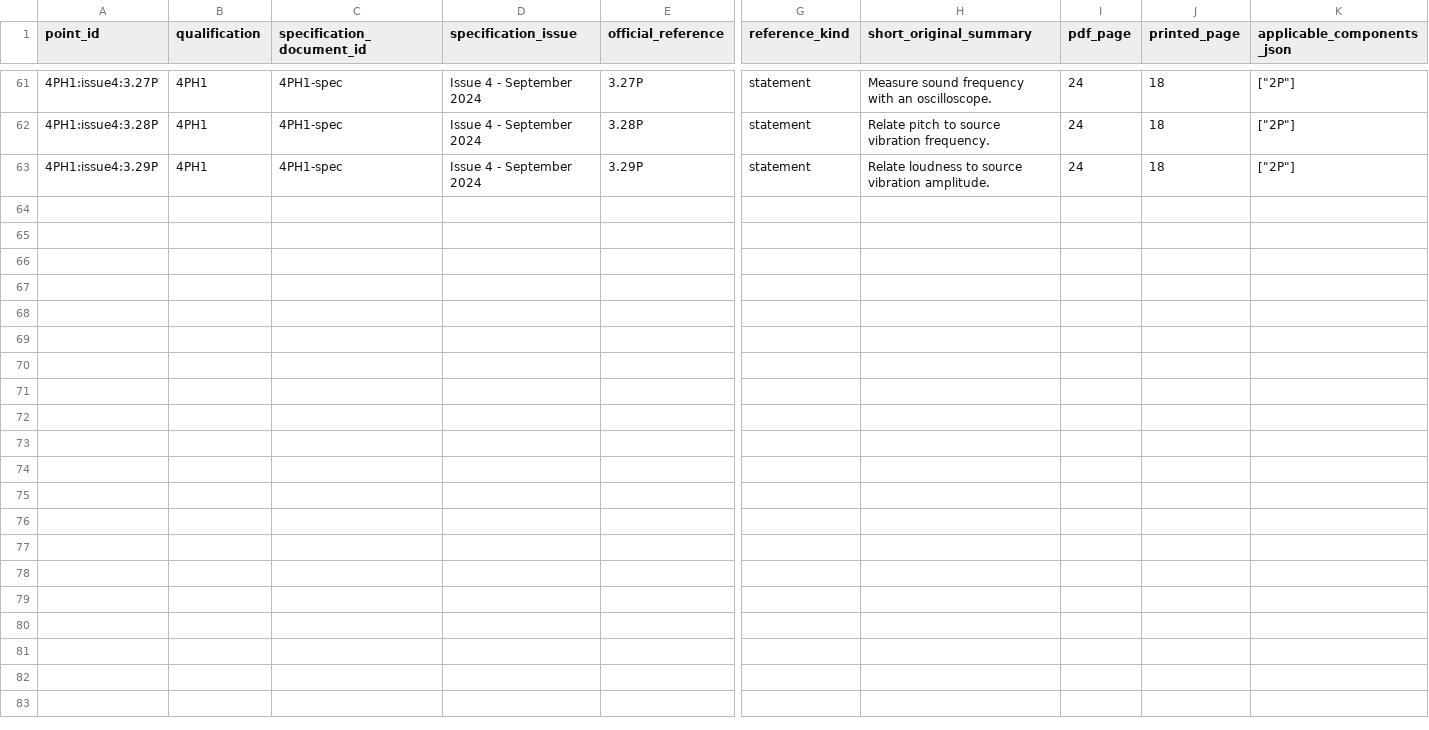
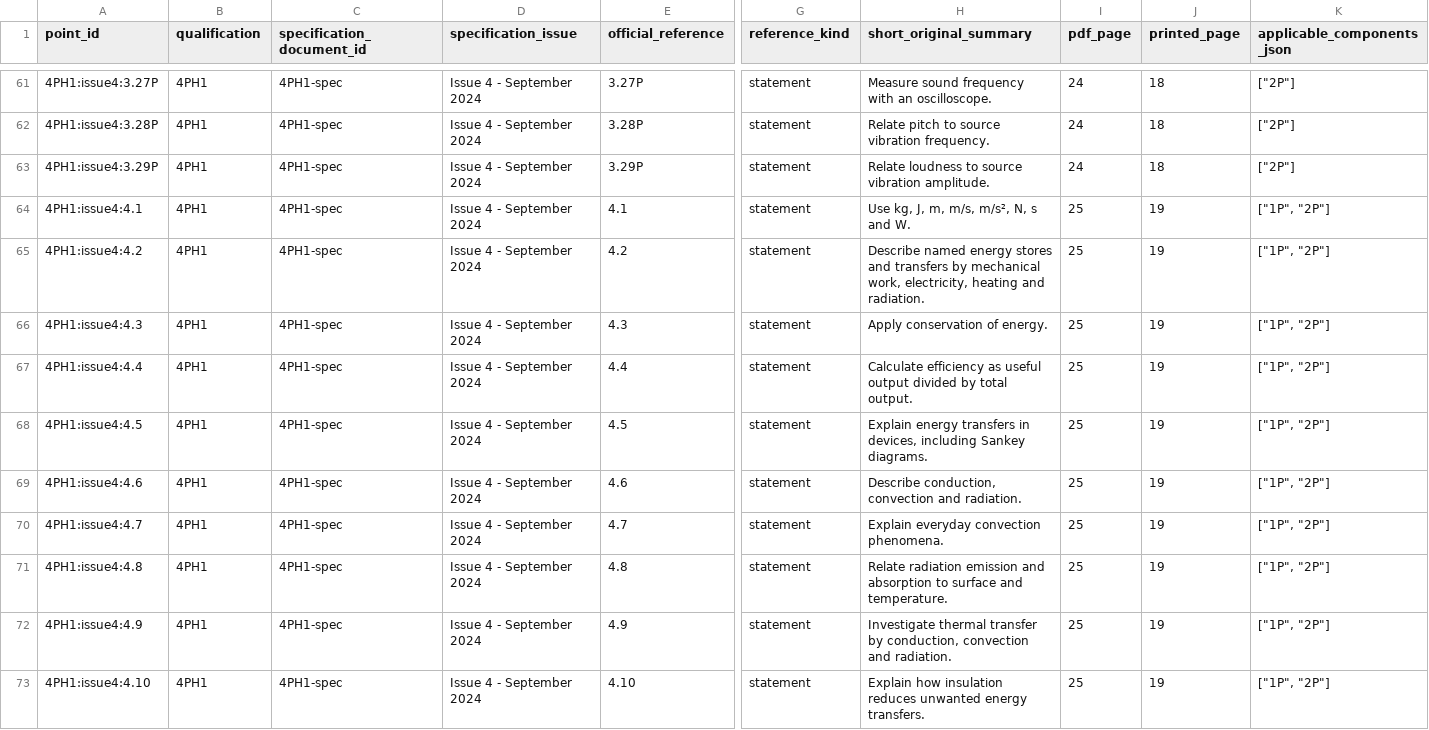
Before and after one commit to peterpeterpeter111/igcses, a CSV file: research/ledger/v1/syllabus-points.csv, drawn as a sheet; only a part is shown, gaps mark what is left out; rows hold the shown columns only; the diff names each change by its address in the sheet, - before the commit and + after, or states it on an @@ line.

```diff
--- a/research/ledger/v1/syllabus-points.csv
+++ b/research/ledger/v1/syllabus-points.csv
+row 64: 4PH1:issue4:4.1 | 4PH1 | 4PH1-spec | Issue 4 - September 2024 | 4.1 | statement | Use kg, J, m, m/s, m/s², N, s and W. | 25 | 19 | ["1P", "2P"]
+row 65: 4PH1:issue4:4.2 | 4PH1 | 4PH1-spec | Issue 4 - September 2024 | 4.2 | statement | Describe named energy stores and transfers by mechanical work, electricity, heating and radiation. | 25 | 19 | ["1P", "2P"]
+row 66: 4PH1:issue4:4.3 | 4PH1 | 4PH1-spec | Issue 4 - September 2024 | 4.3 | statement | Apply conservation of energy. | 25 | 19 | ["1P", "2P"]
+row 67: 4PH1:issue4:4.4 | 4PH1 | 4PH1-spec | Issue 4 - September 2024 | 4.4 | statement | Calculate efficiency as useful output divided by total output. | 25 | 19 | ["1P", "2P"]
+row 68: 4PH1:issue4:4.5 | 4PH1 | 4PH1-spec | Issue 4 - September 2024 | 4.5 | statement | Explain energy transfers in devices, including Sankey diagrams. | 25 | 19 | ["1P", "2P"]
+row 69: 4PH1:issue4:4.6 | 4PH1 | 4PH1-spec | Issue 4 - September 2024 | 4.6 | statement | Describe conduction, convection and radiation. | 25 | 19 | ["1P", "2P"]
+row 70: 4PH1:issue4:4.7 | 4PH1 | 4PH1-spec | Issue 4 - September 2024 | 4.7 | statement | Explain everyday convection phenomena. | 25 | 19 | ["1P", "2P"]
+row 71: 4PH1:issue4:4.8 | 4PH1 | 4PH1-spec | Issue 4 - September 2024 | 4.8 | statement | Relate radiation emission and absorption to surface and temperature. | 25 | 19 | ["1P", "2P"]
+row 72: 4PH1:issue4:4.9 | 4PH1 | 4PH1-spec | Issue 4 - September 2024 | 4.9 | statement | Investigate thermal transfer by conduction, convection and radiation. | 25 | 19 | ["1P", "2P"]
+row 73: 4PH1:issue4:4.10 | 4PH1 | 4PH1-spec | Issue 4 - September 2024 | 4.10 | statement | Explain how insulation reduces unwanted energy transfers. | 25 | 19 | ["1P", "2P"]
```
Also changed, not shown: research/ledger/v1/coverage.csv, research/ledger/v1/documents.csv, 18 other files.
